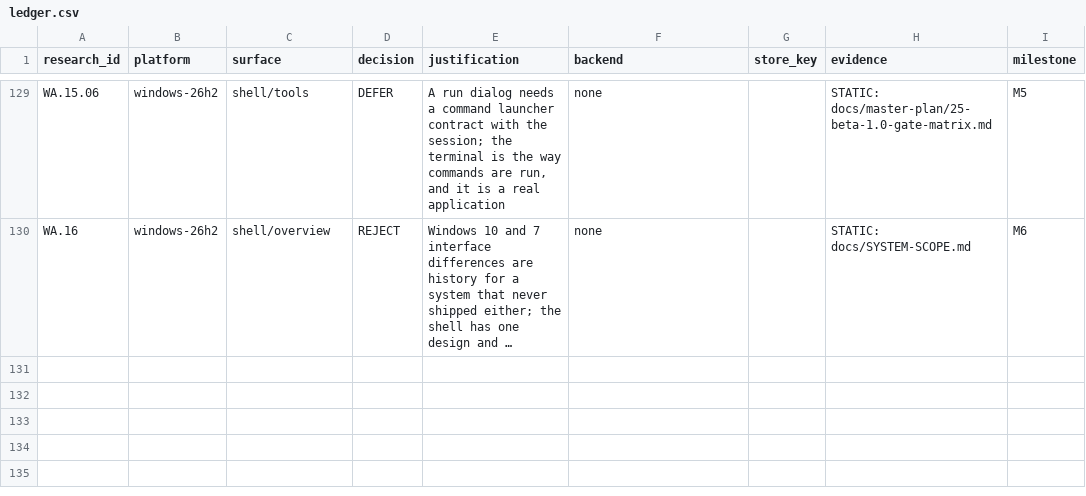
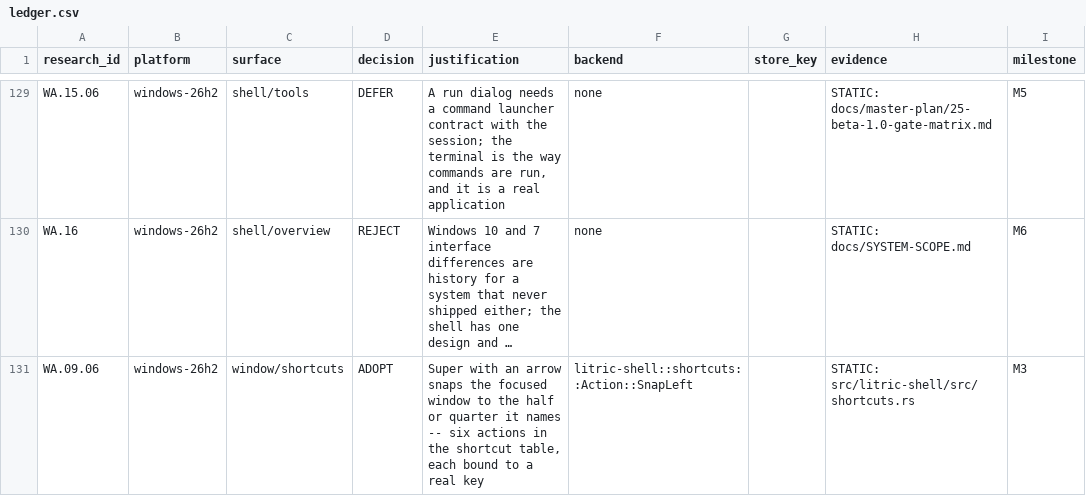
Before and after one commit to audijuju1-a11y/LitricOS, a CSV file: docs/parity/ledger.csv, drawn as a sheet; only a part is shown, gaps mark what is left out; long unchanged cells end in …; the diff names each change by its address in the sheet, - before the commit and + after, or states it on an @@ line.

```diff
--- a/docs/parity/ledger.csv
+++ b/docs/parity/ledger.csv
+row 131: WA.09.06 | windows-26h2 | window/shortcuts | ADOPT | Super with an arrow snaps the focused window to the half or quarter it names -- six actions in the shortcut table, each bound to a real key | litric-shell::shortcuts::Action::SnapLeft |  | STATIC: src/litric-shell/src/shortcuts.rs | M3
```
Also changed, not shown: 2 other files.
